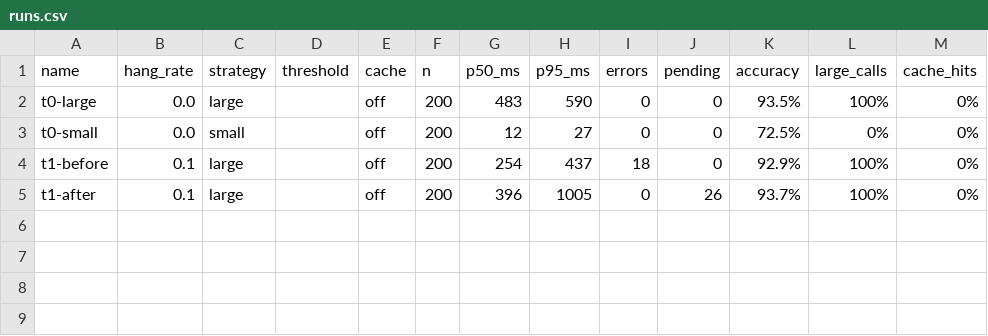
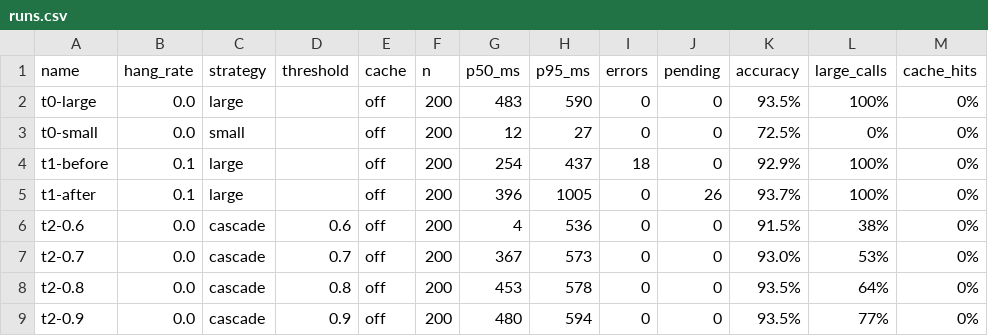
Before and after one commit to TheerayutEncoder/swarch-arch4AI, a CSV file: results/runs.csv, drawn as a sheet.

```diff
--- a/results/runs.csv
+++ b/results/runs.csv
@@ -5 +5,5 @@ t1-before,0.1,large,,off,200,254,437,18,0,92.9%,100%,0%
 t1-after,0.1,large,,off,200,396,1005,0,26,93.7%,100%,0%
+t2-0.6,0.0,cascade,0.6,off,200,4,536,0,0,91.5%,38%,0%
+t2-0.7,0.0,cascade,0.7,off,200,367,573,0,0,93.0%,53%,0%
+t2-0.8,0.0,cascade,0.8,off,200,453,578,0,0,93.5%,64%,0%
+t2-0.9,0.0,cascade,0.9,off,200,480,594,0,0,93.5%,77%,0%
```
Also changed, not shown: 1 other file.
